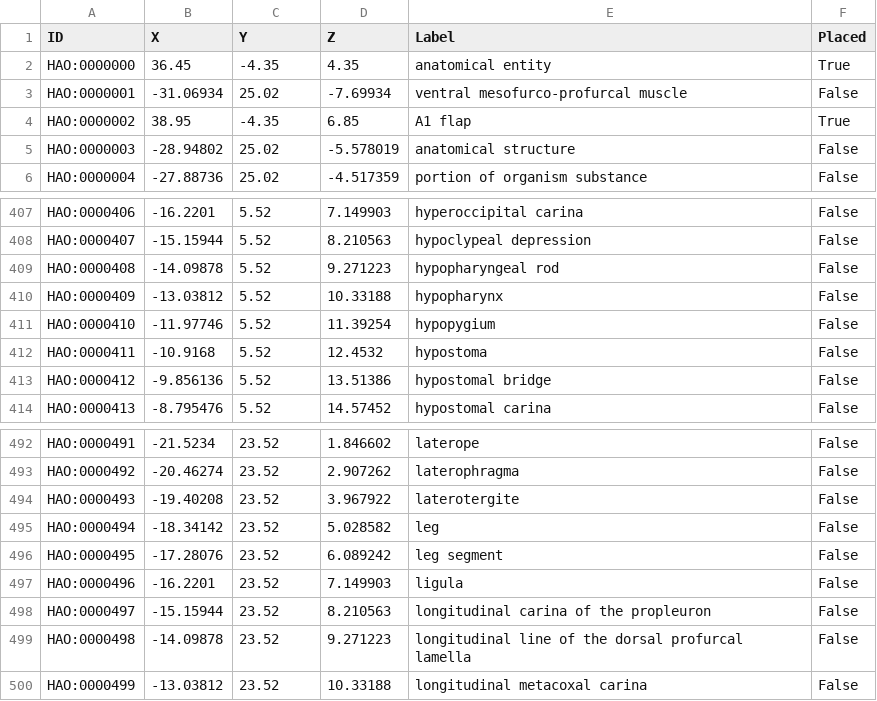
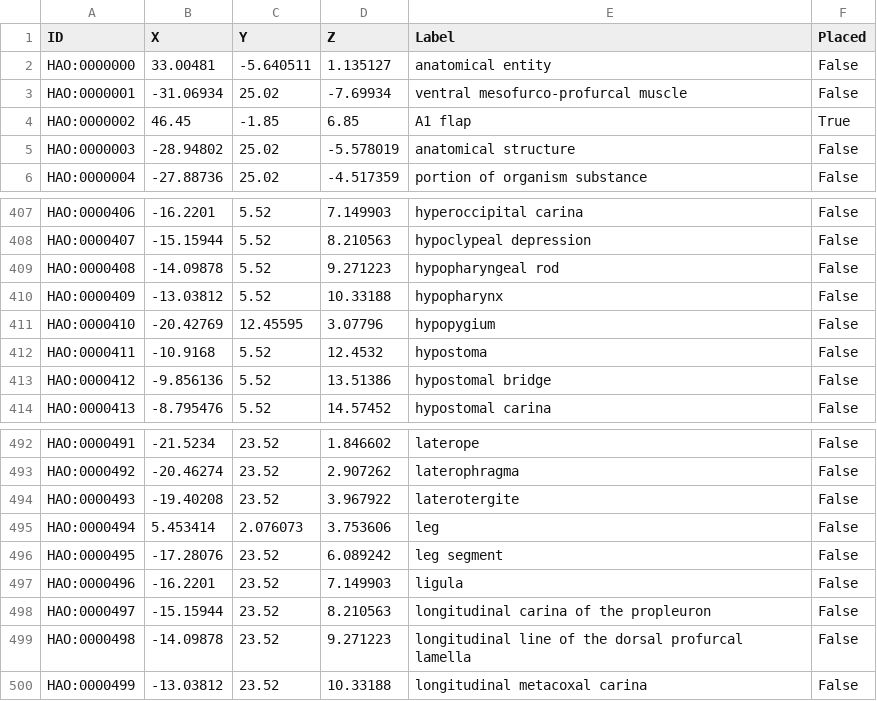
Before and after one commit to bioip/vronto, a CSV file: Unity/Assets/data/Saved_data.csv, drawn as a sheet; only a part is shown, gaps mark what is left out; the diff covers the shown part only.

```diff
--- a/Unity/Assets/data/Saved_data.csv
+++ b/Unity/Assets/data/Saved_data.csv
@@ -1,5 +1,5 @@
 ID,X,Y,Z,Label,Placed
-HAO:0000000,36.45,-4.35,4.35,anatomical entity,True
+HAO:0000000,33.00481,-5.640511,1.135127,anatomical entity,False
 HAO:0000001,-31.06934,25.02,-7.69934,ventral mesofurco-profurcal muscle,False
-HAO:0000002,38.95,-4.35,6.85,A1 flap,True
+HAO:0000002,46.45,-1.85,6.85,A1 flap,True
 HAO:0000003,-28.94802,25.02,-5.578019,anatomical structure,False
@@ -410,3 +410,3 @@ HAO:0000408,-14.09878,5.52,9.271223,hypopharyngeal rod,False
 HAO:0000409,-13.03812,5.52,10.33188,hypopharynx,False
-HAO:0000410,-11.97746,5.52,11.39254,hypopygium,False
+HAO:0000410,-20.42769,12.45595,3.07796,hypopygium,False
 HAO:0000411,-10.9168,5.52,12.4532,hypostoma,False
@@ -494,3 +494,3 @@ HAO:0000492,-20.46274,23.52,2.907262,laterophragma,False
 HAO:0000493,-19.40208,23.52,3.967922,laterotergite,False
-HAO:0000494,-18.34142,23.52,5.028582,leg,False
+HAO:0000494,5.453414,2.076073,3.753606,leg,False
 HAO:0000495,-17.28076,23.52,6.089242,leg segment,False
```
Also changed, not shown: 22 edited cells elsewhere in this file, 5 other files.
